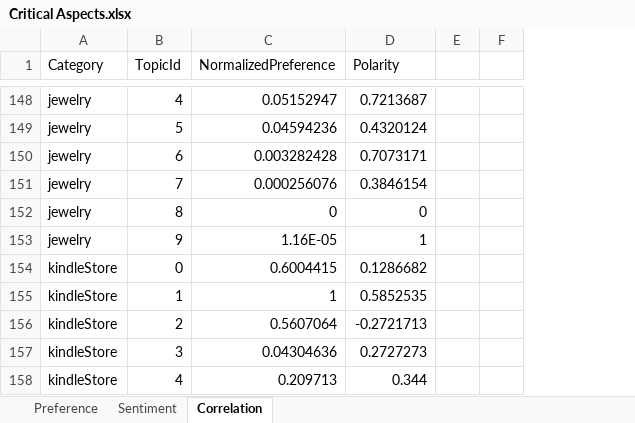
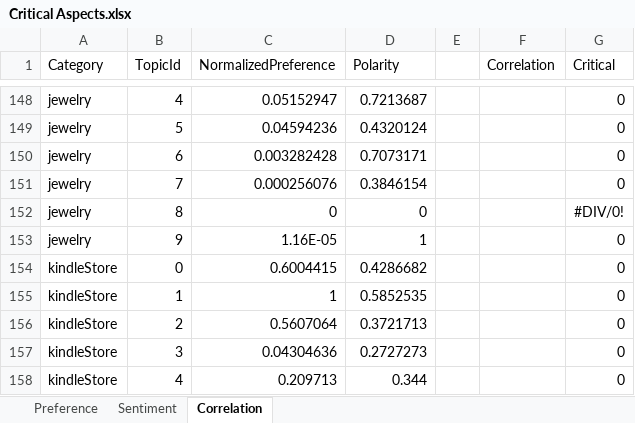
Before and after one commit to tonyrivermsfly/TSPRA, an Excel workbook: experiments/Critical Aspects.xlsx, sheet Correlation, drawn as a sheet; only a part is shown, gaps mark what is left out; values as stored, in another font and other column widths than the file's, no borders; conditional formats not drawn; removed rows and columns are numbered as before the commit, all else as after; the diff covers the shown part only; the diff names each change by its address in the sheet, - before the commit and + after, or states it on an @@ line.

```diff
--- a/experiments/Critical Aspects.xlsx (sheet Correlation)
+++ b/experiments/Critical Aspects.xlsx (sheet Correlation)
-column F, empty
+column F (Correlation), empty
+column G (Critical), rows 148-158: 0 | 0 | 0 | 0 | #DIV/0! | 0 | 0 | 0 | 0 | 0 | 0
-D154 (Polarity): 0.1286682
+D154 (Polarity): 0.4286682
-D156 (Polarity): -0.2721713
+D156 (Polarity): 0.3721713
```
Also changed, not shown: 5 edited cells elsewhere in this sheet, sheet Sentiment, experiments/Word Sentiments.xlsx.
